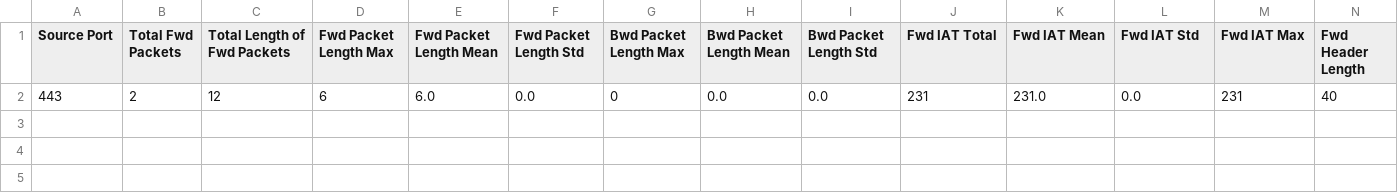
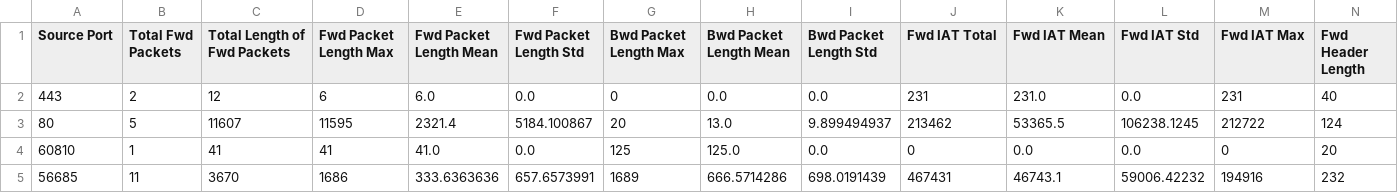
Before and after one commit to Kieri0/Flowguard, a CSV file: examples/BENIGN.csv, drawn as a sheet; only a part is shown; rows hold the shown columns only; the diff names each change by its address in the sheet, - before the commit and + after, or states it on an @@ line.

```diff
--- a/examples/BENIGN.csv
+++ b/examples/BENIGN.csv
+row 3: 80 | 5 | 11607 | 11595 | 2321.4 | 5184.100867 | 20 | 13.0 | 9.899494937 | 213462 | 53365.5 | 106238.1245 | 212722 | 124
+row 4: 60810 | 1 | 41 | 41 | 41.0 | 0.0 | 125 | 125.0 | 0.0 | 0 | 0.0 | 0.0 | 0 | 20
+row 5: 56685 | 11 | 3670 | 1686 | 333.6363636 | 657.6573991 | 1689 | 666.5714286 | 698.0191439 | 467431 | 46743.1 | 59006.42232 | 194916 | 232
```
Also changed, not shown: examples/DDoS.csv, 1 other file.
